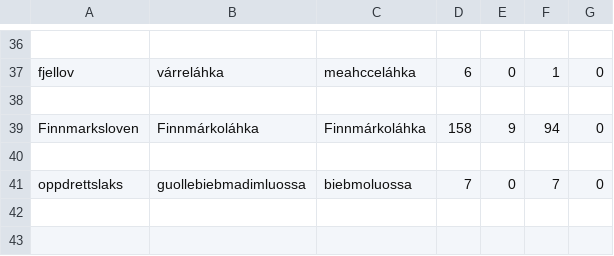
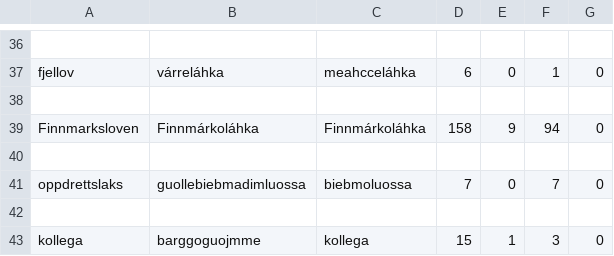
Before and after one commit to giellalt/dict-nob-smj, a TSV file: inc/done4/N_questionable.tsv, drawn as a sheet; only a part is shown, gaps mark what is left out.

Commit message:
tsv2xml last of the questionables

```diff
--- a/inc/done4/N_questionable.tsv
+++ b/inc/done4/N_questionable.tsv
@@ -41 +41,3 @@ Finnmarksloven	Finnmárkoláhka	Finnmárkoláhka	158	9	94	0
 oppdrettslaks	guollebiebmadimluossa	biebmoluossa	7	0	7	0
+
+kollega	barggoguojmme	kollega	15	1	3	0
```
Also changed, not shown: 1 other file.
